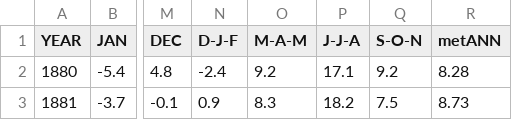
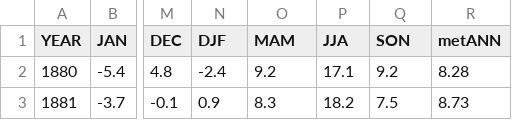
Before and after one commit to MartinMetaksov/diku.InteractiveDataExploration, a CSV file: Assignment2/data/zurich.csv, drawn as a sheet; only a part is shown, gaps mark what is left out; the diff names each change by its address in the sheet, - before the commit and + after, or states it on an @@ line.

```diff
--- a/Assignment2/data/zurich.csv
+++ b/Assignment2/data/zurich.csv
-N1: D-J-F
+N1: DJF
-O1: M-A-M
+O1: MAM
-P1: J-J-A
+P1: JJA
-Q1: S-O-N
+Q1: SON
```
Also changed, not shown: 5 other files.
